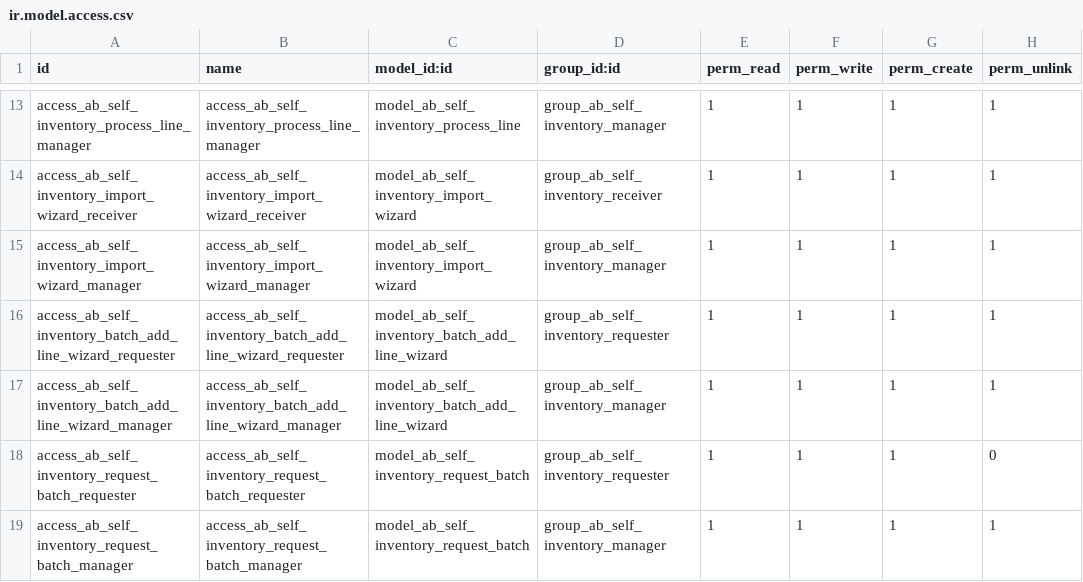
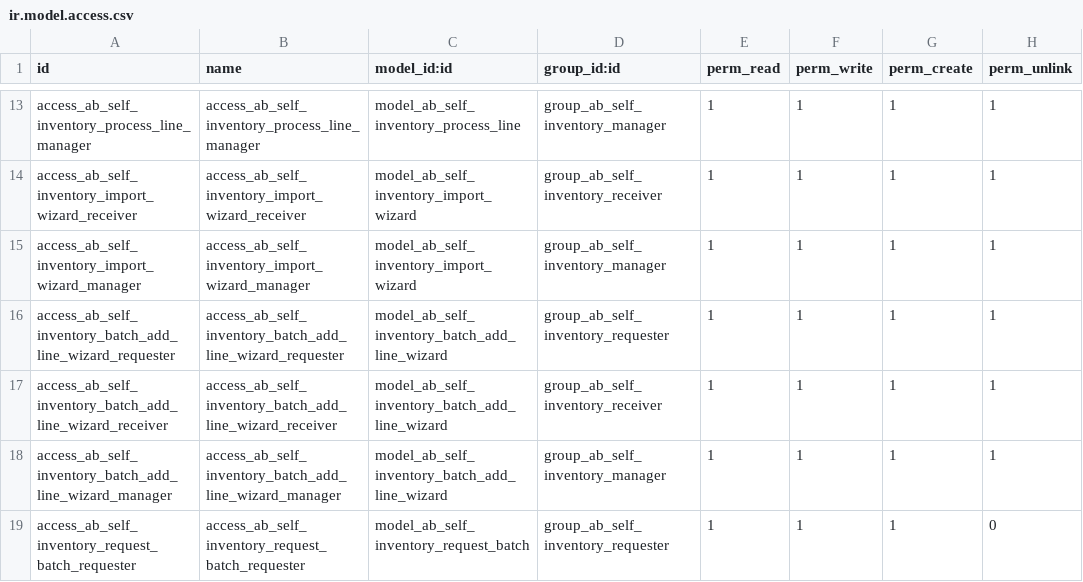
Before and after one commit to abdinpharmacies/hr, a CSV file: ab_self_inventory/security/ir.model.access.csv, drawn as a sheet; only a part is shown, gaps mark what is left out; the shorter side is filled out with more unchanged rows; the diff names each change by its address in the sheet, - before the commit and + after, or states it on an @@ line.

Commit message:
ab_self_inventory/Feat:Adding a new line in process of self inventory request for branch reciever

```diff
--- a/ab_self_inventory/security/ir.model.access.csv
+++ b/ab_self_inventory/security/ir.model.access.csv
+row 17: access_ab_self_inventory_batch_add_line_wizard_receiver | access_ab_self_inventory_batch_add_line_wizard_receiver | model_ab_self_inventory_batch_add_line_wizard | group_ab_self_inventory_receiver | 1 | 1 | 1 | 1
```
Also changed, not shown: 8 other files.
